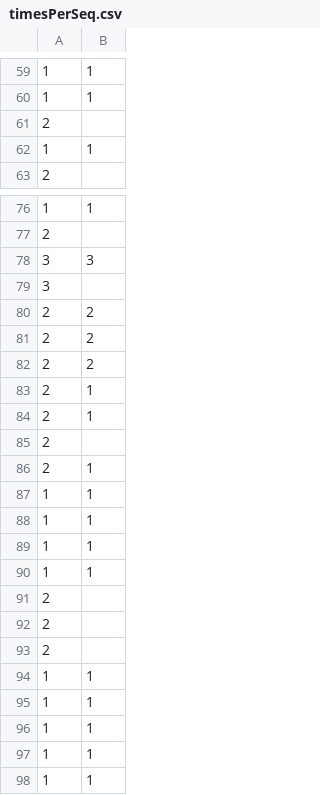
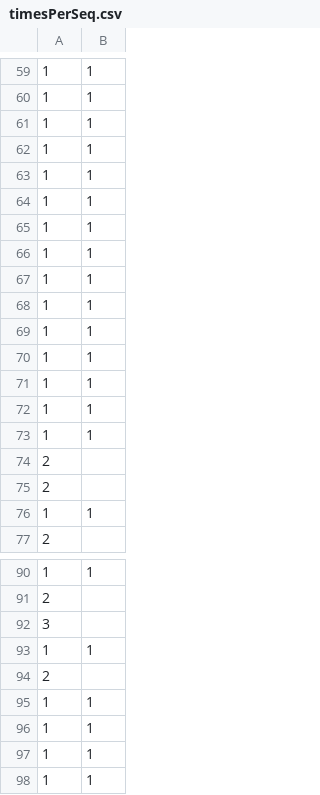
Before and after one commit to togkousa/kmerAnalyzer, a CSV file: Output/sample_dnaseq1/timesPerSeq.csv, drawn as a sheet; only a part is shown, gaps mark what is left out; the shorter side is filled out with more unchanged rows; the diff covers the shown part only.

```diff
--- a/Output/sample_dnaseq1/timesPerSeq.csv
+++ b/Output/sample_dnaseq1/timesPerSeq.csv
@@ -60,2 +60,16 @@
 1,1
+1,1
+1,1
+1,1
+1,1
+1,1
+1,1
+1,1
+1,1
+1,1
+1,1
+1,1
+1,1
+1,1
+2
 2
@@ -77,11 +91,5 @@
 2
-3,3
 3
-2,2
-2,2
-2,2
-2,1
-2,1
+1,1
 2
-2,1
 1,1
```
Also changed, not shown: 34 added rows, 3 removed rows and 20 moved rows elsewhere in this file, ClusteringData/clustData.csv, Output/sample_dnaseq1/output.csv, 6 other files.
